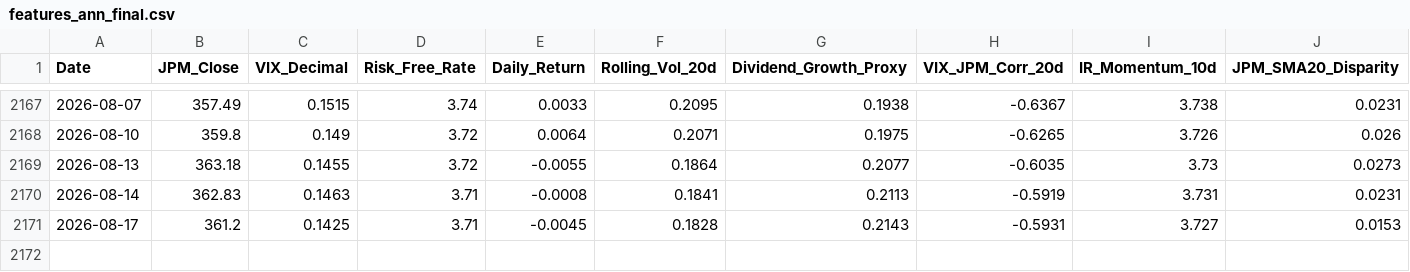
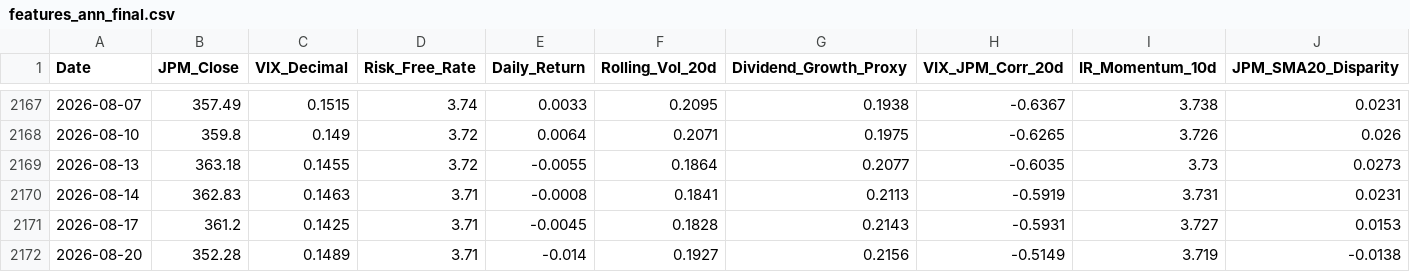
Before and after one commit to JZ-5/Advanced-Chooser-Option-Pricing-Model-with-Real-World-Data-Machine-Learning, a CSV file: data/processed/features_ann_final.csv, drawn as a sheet; only a part is shown, gaps mark what is left out; rows hold the shown columns only; the diff names each change by its address in the sheet, - before the commit and + after, or states it on an @@ line.

```diff
--- a/data/processed/features_ann_final.csv
+++ b/data/processed/features_ann_final.csv
+row 2172: 2026-08-20 | 352.28 | 0.1489 | 3.71 | -0.014 | 0.1927 | 0.2156 | -0.5149 | 3.719 | -0.0138
```
